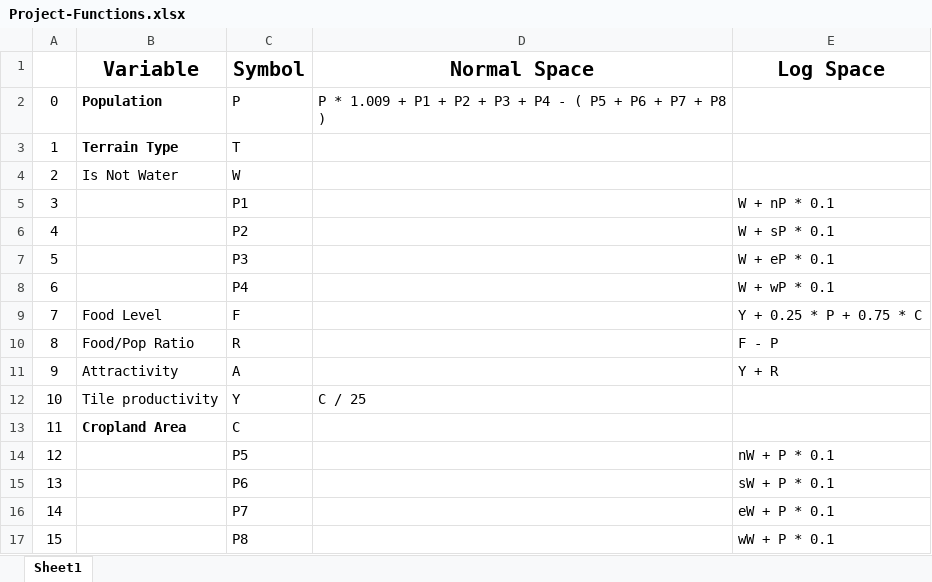
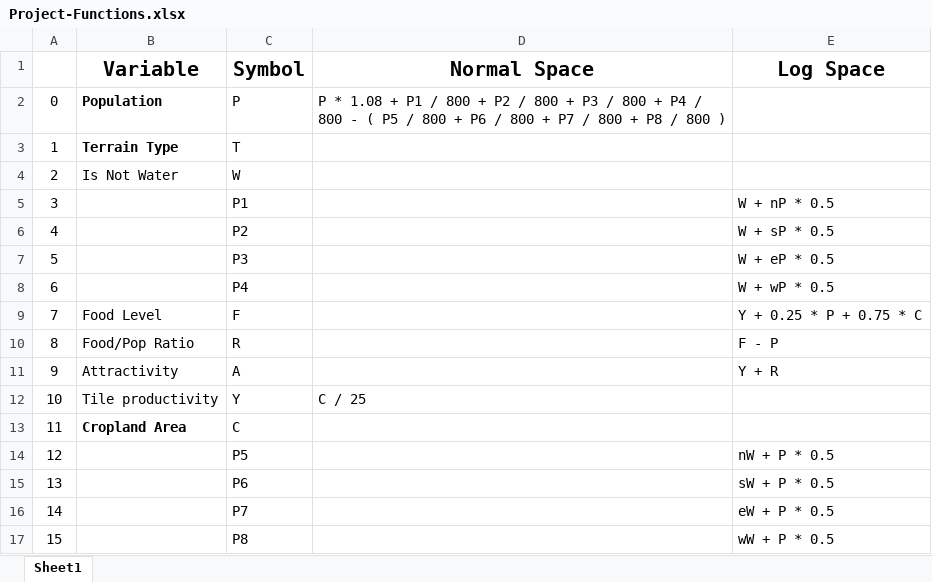
Before and after one commit to Alerosin/Markov-Simulator, an Excel workbook: Project-Functions.xlsx, sheet Sheet1, drawn as a sheet; values as stored, in another font and other column widths than the file's, no borders; the diff names each change by its address in the sheet, - before the commit and + after, or states it on an @@ line.

```diff
--- a/Project-Functions.xlsx (sheet Sheet1)
+++ b/Project-Functions.xlsx (sheet Sheet1)
-D2 (Normal Space): P * 1.009 + P1 + P2 + P3 + P4 - ( P5 + P6 + P7 + P8 )
+D2 (Normal Space): P * 1.08 + P1 / 800 + P2 / 800 + P3 / 800 + P4 / 800 - ( P5 / 800 + P6 / 800 + P7 / 800 + P8 / 800 )
-E5 (Log Space): W + nP * 0.1
+E5 (Log Space): W + nP * 0.5
-E6 (Log Space): W + sP * 0.1
+E6 (Log Space): W + sP * 0.5
-E7 (Log Space): W + eP * 0.1
+E7 (Log Space): W + eP * 0.5
-E8 (Log Space): W + wP * 0.1
+E8 (Log Space): W + wP * 0.5
-E14 (Log Space): nW + P * 0.1
+E14 (Log Space): nW + P * 0.5
-E15 (Log Space): sW + P * 0.1
+E15 (Log Space): sW + P * 0.5
-E16 (Log Space): eW + P * 0.1
+E16 (Log Space): eW + P * 0.5
-E17 (Log Space): wW + P * 0.1
+E17 (Log Space): wW + P * 0.5
```
Also changed, not shown: Project-Functions_EXTENDED.xlsx, 7 other files.
